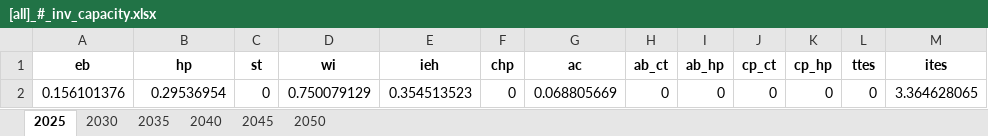
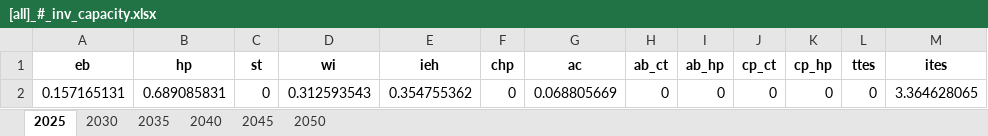
Before and after one commit to SimonJordan/district_thermal_energy_systems_with_power_markets, an Excel workbook: results/[all]_#_inv_capacity.xlsx, sheet 2025, drawn as a sheet; values as stored, in another font and other column widths than the file's, no borders; the diff names each change by its address in the sheet, - before the commit and + after, or states it on an @@ line.

```diff
--- a/results/[all]_#_inv_capacity.xlsx (sheet 2025)
+++ b/results/[all]_#_inv_capacity.xlsx (sheet 2025)
-A2 (eb): 0.156101376
+A2 (eb): 0.157165131
-B2 (hp): 0.29536954
+B2 (hp): 0.689085831
-D2 (wi): 0.750079129
+D2 (wi): 0.312593543
-E2 (ieh): 0.354513523
+E2 (ieh): 0.354755362
```
Also changed, not shown: sheet 2030, sheet 2035, results/[1_reference]_#_co2_price.xlsx, results/[1_reference]_#_fix_cost.xlsx, 27 other files.
